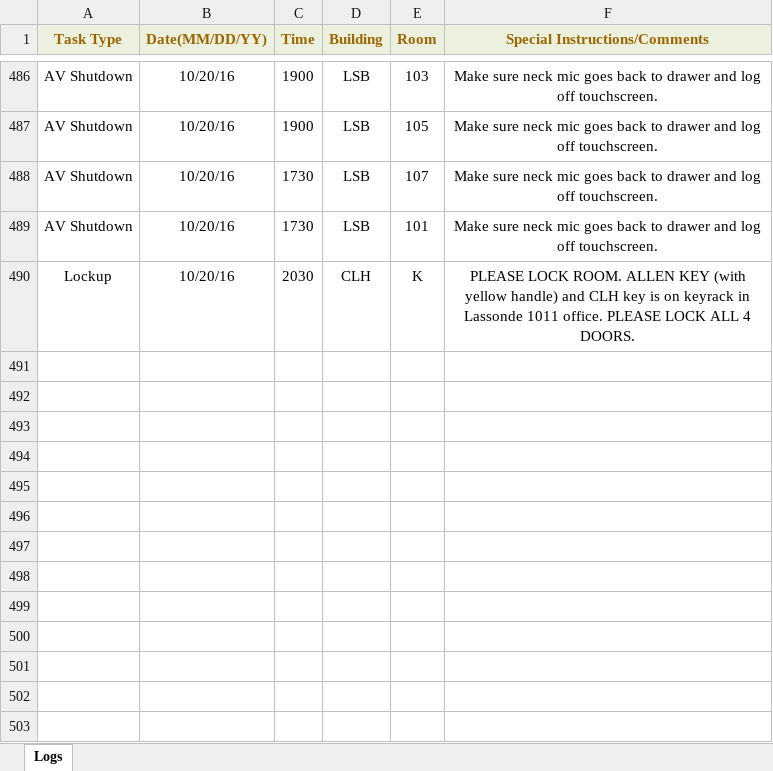
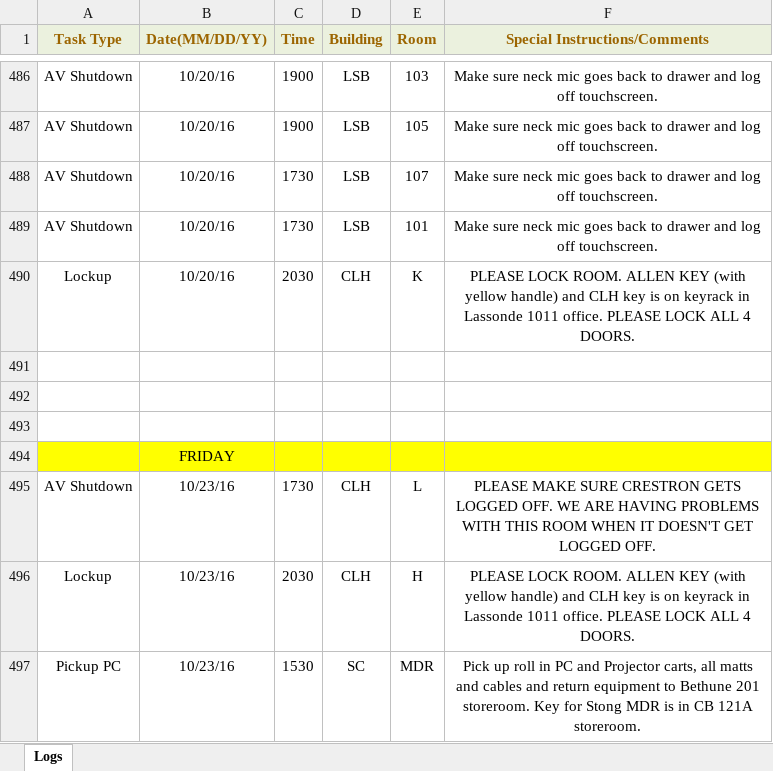
Before and after one commit to jhanperera/ClassOpsLogCreator, an Excel workbook: CLASSOPS/Jeannine/Jeannine's log.xlsx, sheet Logs, drawn as a sheet; only a part is shown, gaps mark what is left out; values as stored, in another font and other column widths than the file's, no borders; the diff names each change by its address in the sheet, - before the commit and + after, or states it on an @@ line.

```diff
--- a/CLASSOPS/Jeannine/Jeannine's log.xlsx (sheet Logs)
+++ b/CLASSOPS/Jeannine/Jeannine's log.xlsx (sheet Logs)
+row 491: (empty)
+row 492: (empty)
+row 493: (empty)
+row 494:  | FRIDAY
+row 495: AV Shutdown | 10/23/16 | 1730 | CLH | L | PLEASE MAKE SURE CRESTRON GETS LOGGED OFF. WE ARE HAVING PROBLEMS WITH THIS ROOM WHEN IT DOESN'T GET LOGGED OFF.
+row 496: Lockup | 10/23/16 | 2030 | CLH | H | PLEASE LOCK ROOM. ALLEN KEY (with yellow handle) and CLH key is on keyrack in Lassonde 1011 office. PLEASE LOCK ALL 4 DOORS.
+row 497: Pickup PC | 10/23/16 | 1530 | SC | MDR | Pick up roll in PC and Projector carts, all matts and cables and return equipment to Bethune 201 storeroom. Key for Stong MDR is in CB 121A storeroom.
```
Also changed, not shown: CLASSOPS/Derek/Derek's Log.xlsx, CLASSOPS/Raul/Raul's Log.xlsx, 5 other files.
